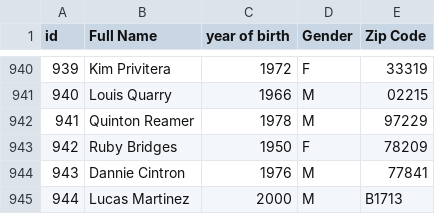
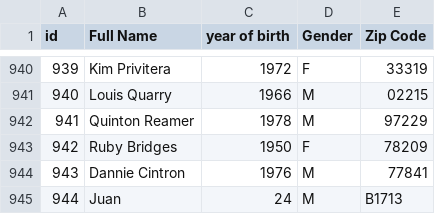
Before and after one commit to Matiudesa/tp-deep-learning, a CSV file: data/personas.csv, drawn as a sheet; only a part is shown, gaps mark what is left out.

```diff
--- a/data/personas.csv
+++ b/data/personas.csv
@@ -944,2 +944,2 @@ id,Full Name,year of birth,Gender,Zip Code
 943,Dannie Cintron,1976,M,77841
-944,Lucas Martinez,2000,M,B1713
+944,Juan,24,M,B1713
```
Also changed, not shown: 11 other files.
